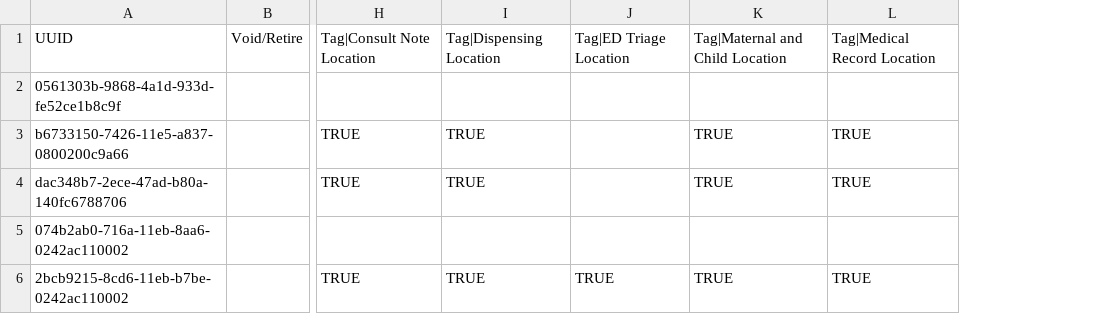
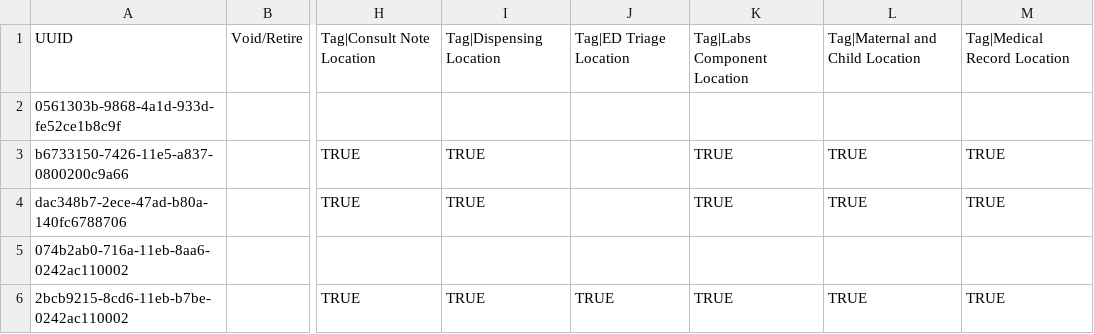
Before and after one commit to chocopiosl/openmrs-configsl, a CSV file: configuration/locations/locations.csv, drawn as a sheet; only a part is shown, gaps mark what is left out; the diff names each change by its address in the sheet, - before the commit and + after, or states it on an @@ line.

Commit message:
UHM-6247: Show Past Lab Results in Lab locations

```diff
--- a/configuration/locations/locations.csv
+++ b/configuration/locations/locations.csv
+column K, rows 1-6: Tag|Labs Component Location |  | TRUE | TRUE |  | TRUE
```
